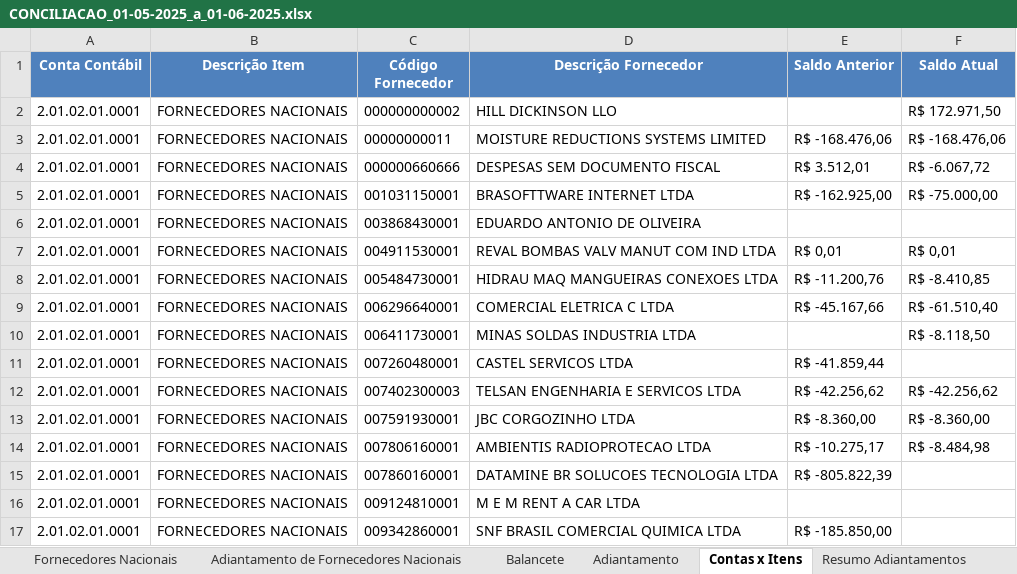
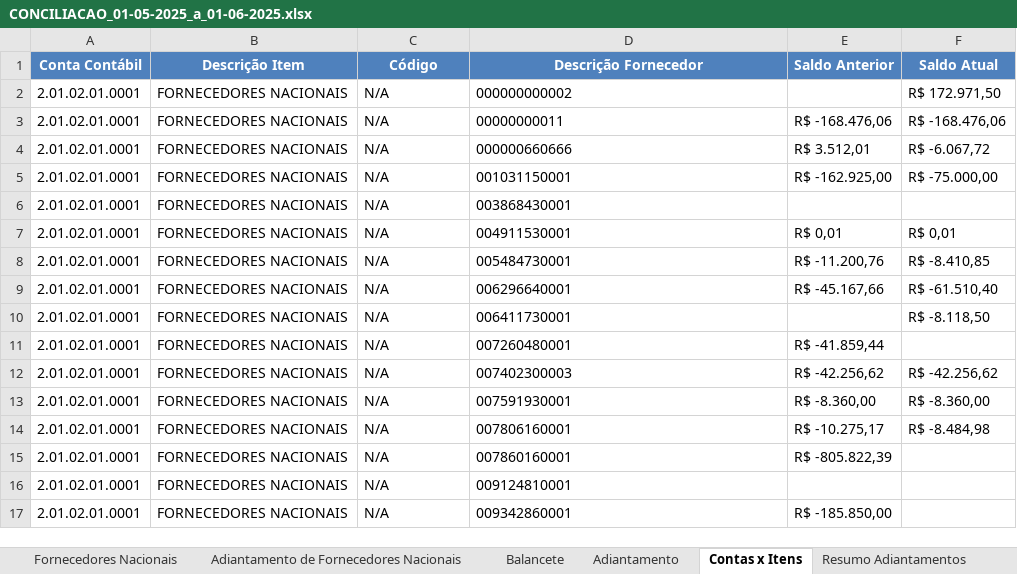
Before and after one commit to AndreDclick/itaminas-conciliacao-fornecedores, an Excel workbook: results/CONCILIACAO_01-05-2025_a_01-06-2025.xlsx, sheet Contas x Itens, drawn as a sheet; only a part is shown; values as stored, in another font and other column widths than the file's, no borders; the diff covers the shown part only; the diff names each change by its address in the sheet, - before the commit and + after, or states it on an @@ line.

Commit message:
separa codigo de descrição

```diff
--- a/results/CONCILIACAO_01-05-2025_a_01-06-2025.xlsx (sheet Contas x Itens)
+++ b/results/CONCILIACAO_01-05-2025_a_01-06-2025.xlsx (sheet Contas x Itens)
-C1: Código Fornecedor
+C1: Código
-C2 (Código): 000000000002
+C2 (Código): N/A
-D2 (Descrição Fornecedor): HILL DICKINSON LLO
+D2 (Descrição Fornecedor): 000000000002
-C3 (Código): 00000000011
+C3 (Código): N/A
-D3 (Descrição Fornecedor): MOISTURE REDUCTIONS SYSTEMS LIMITED
+D3 (Descrição Fornecedor): 00000000011
-C4 (Código): 000000660666
+C4 (Código): N/A
-D4 (Descrição Fornecedor): DESPESAS SEM DOCUMENTO FISCAL
+D4 (Descrição Fornecedor): 000000660666
-C5 (Código): 001031150001
+C5 (Código): N/A
-D5 (Descrição Fornecedor): BRASOFTTWARE INTERNET LTDA
+D5 (Descrição Fornecedor): 001031150001
-C6 (Código): 003868430001
+C6 (Código): N/A
-D6 (Descrição Fornecedor): EDUARDO ANTONIO DE OLIVEIRA
+D6 (Descrição Fornecedor): 003868430001
-C7 (Código): 004911530001
+C7 (Código): N/A
-D7 (Descrição Fornecedor): REVAL BOMBAS VALV MANUT COM IND LTDA
+D7 (Descrição Fornecedor): 004911530001
-C8 (Código): 005484730001
+C8 (Código): N/A
-D8 (Descrição Fornecedor): HIDRAU MAQ MANGUEIRAS CONEXOES LTDA
+D8 (Descrição Fornecedor): 005484730001
-C9 (Código): 006296640001
+C9 (Código): N/A
-D9 (Descrição Fornecedor): COMERCIAL ELETRICA C LTDA
+D9 (Descrição Fornecedor): 006296640001
-C10 (Código): 006411730001
+C10 (Código): N/A
-D10 (Descrição Fornecedor): MINAS SOLDAS INDUSTRIA LTDA
+D10 (Descrição Fornecedor): 006411730001
-C11 (Código): 007260480001
+C11 (Código): N/A
-D11 (Descrição Fornecedor): CASTEL SERVICOS LTDA
+D11 (Descrição Fornecedor): 007260480001
-C12 (Código): 007402300003
+C12 (Código): N/A
-D12 (Descrição Fornecedor): TELSAN ENGENHARIA E SERVICOS LTDA
+D12 (Descrição Fornecedor): 007402300003
-C13 (Código): 007591930001
+C13 (Código): N/A
-D13 (Descrição Fornecedor): JBC CORGOZINHO LTDA
+D13 (Descrição Fornecedor): 007591930001
-C14 (Código): 007806160001
+C14 (Código): N/A
-D14 (Descrição Fornecedor): AMBIENTIS RADIOPROTECAO LTDA
+D14 (Descrição Fornecedor): 007806160001
-C15 (Código): 007860160001
+C15 (Código): N/A
-D15 (Descrição Fornecedor): DATAMINE BR SOLUCOES TECNOLOGIA LTDA
+D15 (Descrição Fornecedor): 007860160001
-C16 (Código): 009124810001
+C16 (Código): N/A
-D16 (Descrição Fornecedor): M E M RENT A CAR LTDA
+D16 (Descrição Fornecedor): 009124810001
-C17 (Código): 009342860001
+C17 (Código): N/A
-D17 (Descrição Fornecedor): SNF BRASIL COMERCIAL QUIMICA LTDA
+D17 (Descrição Fornecedor): 009342860001
```
Also changed, not shown: 1242 edited cells elsewhere in this sheet, sheet Resumo da Conciliação, sheet Resumo Adiantamentos, sheet Balancete, sheet Adiantamento, sheet Adiantamento de Fornecedores Nacionais, sheet Fornecedores Nacionais, 1 more sheet, 1 other file.
